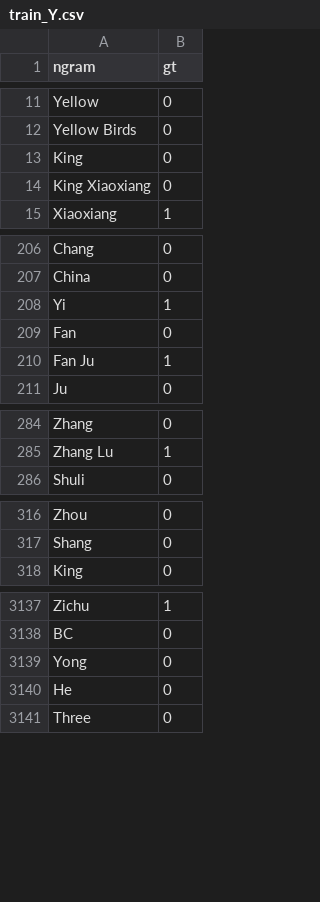
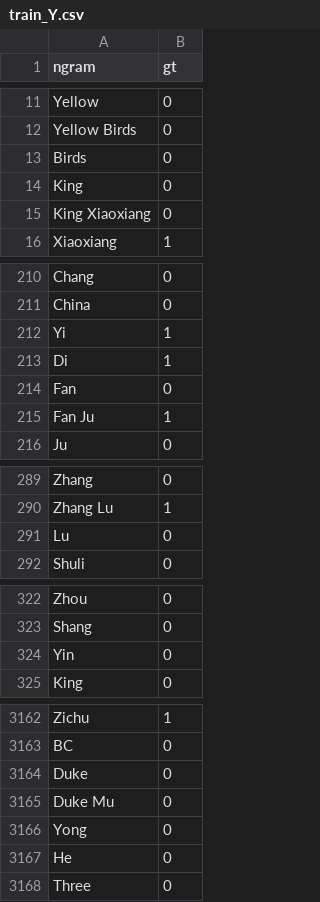
Before and after one commit to ScarletGuo/CS839-DataSciences, a CSV file: train_Y.csv, drawn as a sheet; only a part is shown, gaps mark what is left out; the diff covers the shown part only; the diff names each change by its address in the sheet, - before the commit and + after, or states it on an @@ line.

```diff
--- a/train_Y.csv
+++ b/train_Y.csv
+row 13: Birds | 0
+row 213: Di | 1
+row 291: Lu | 0
+row 324: Yin | 0
+row 3164: Duke | 0
+row 3165: Duke Mu | 0
```
Also changed, not shown: 21 added rows elsewhere in this file, test_Y.csv, 7 other files.
